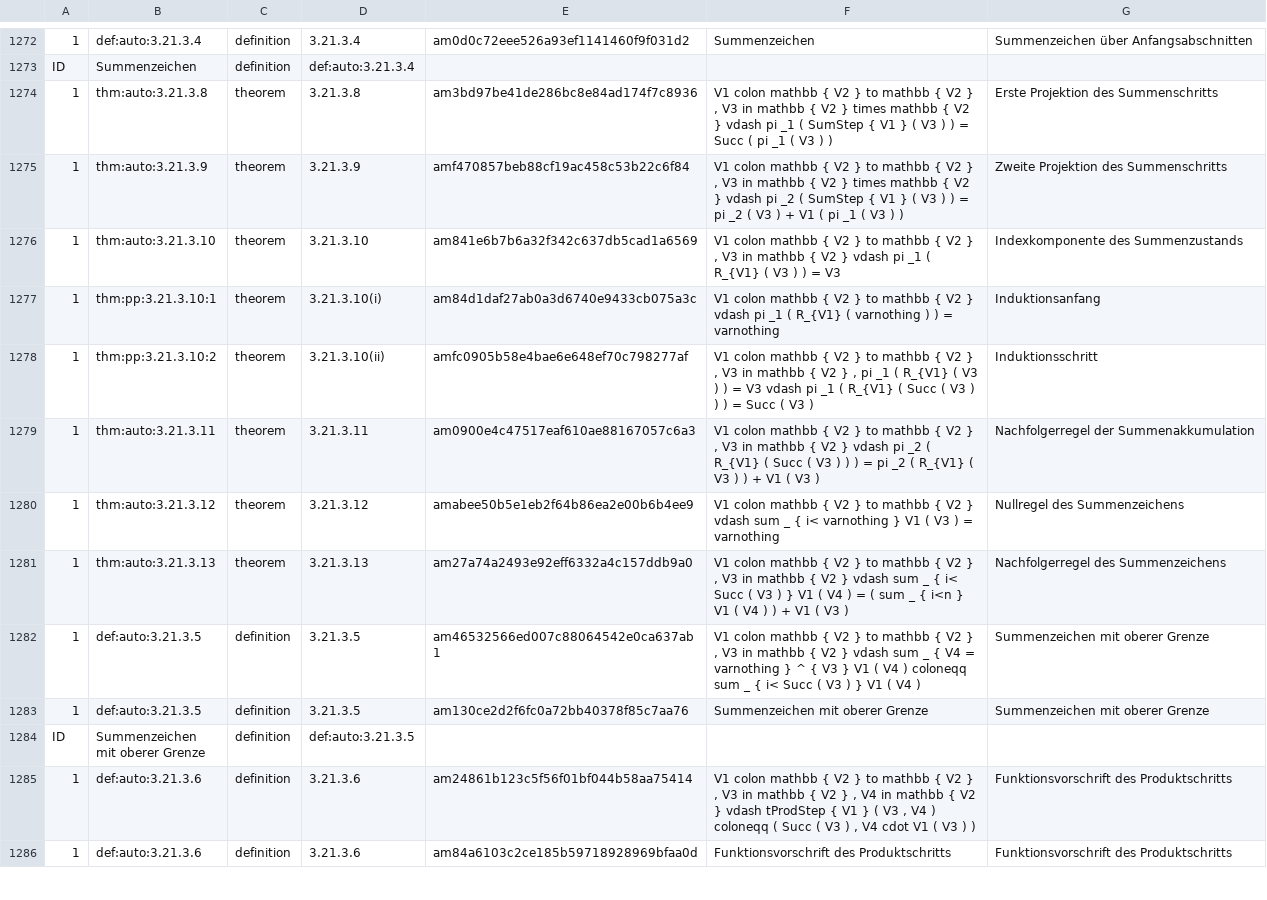
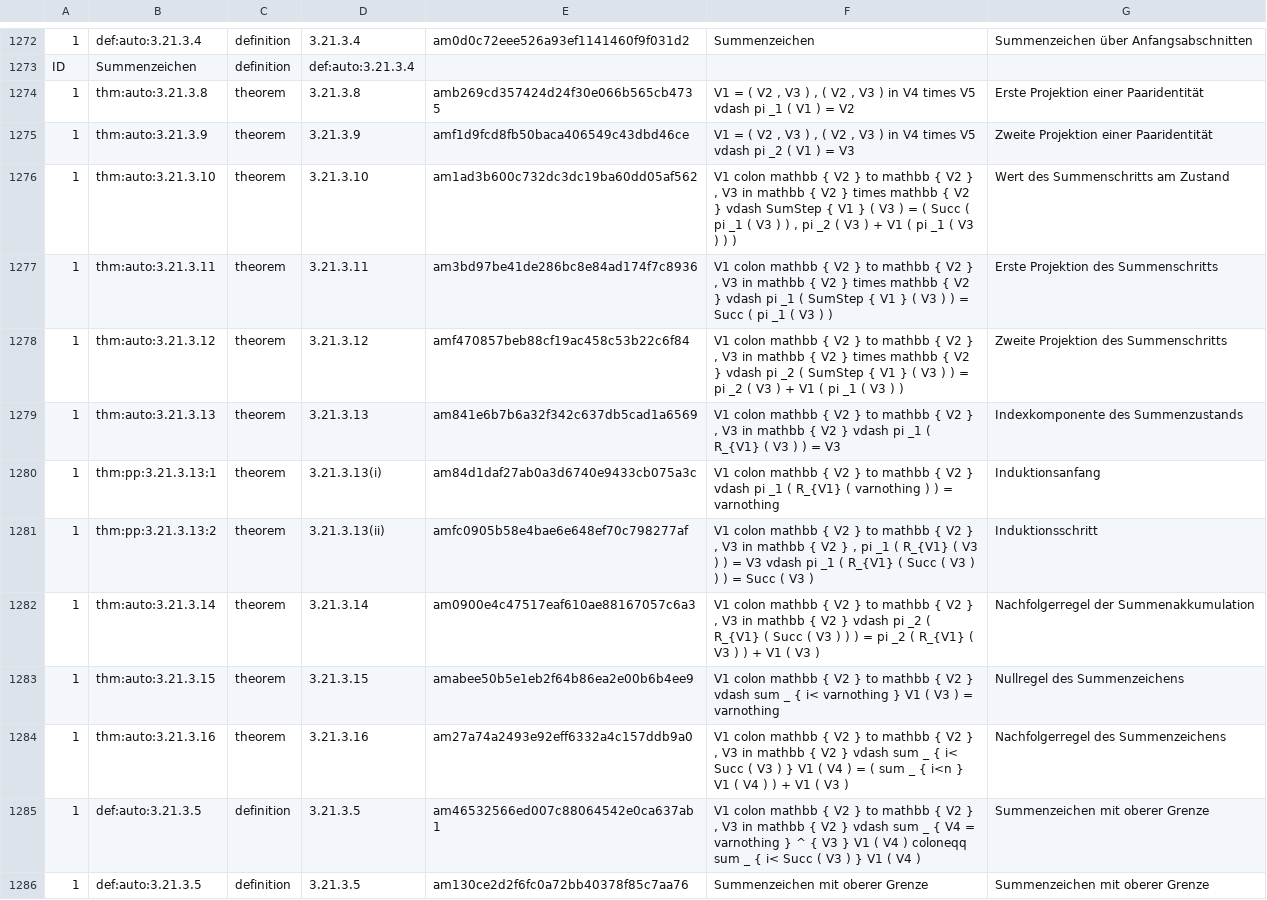
Before and after one commit to Losbarthos/Die-Grundlagen-der-Mathematik, a TSV file: registry/_B03.registry.tsv, drawn as a sheet; only a part is shown, gaps mark what is left out; the shorter side is filled out with more unchanged rows; removed rows and columns are numbered as before the commit, all else as after; the diff covers the shown part only; the diff names each change by its address in the sheet, - before the commit and + after, or states it on an @@ line.

```diff
--- a/registry/_B03.registry.tsv
+++ b/registry/_B03.registry.tsv
-E1274: am3bd97be41de286bc8e84ad174f7c8936
+E1274: amb269cd357424d24f30e066b565cb4735
-F1274: V1 colon mathbb { V2 } to mathbb { V2 } , V3 in mathbb { V2 } times mathbb { V2 } vdash pi _1 ( SumStep { V1 } ( V3 ) ) = Succ ( pi _1 ( V3 ) )
+F1274: V1 = ( V2 , V3 ) , ( V2 , V3 ) in V4 times V5 vdash pi _1 ( V1 ) = V2
-G1274: Erste Projektion des Summenschritts
+G1274: Erste Projektion einer Paaridentität
-E1275: amf470857beb88cf19ac458c53b22c6f84
+E1275: amf1d9fcd8fb50baca406549c43dbd46ce
-F1275: V1 colon mathbb { V2 } to mathbb { V2 } , V3 in mathbb { V2 } times mathbb { V2 } vdash pi _2 ( SumStep { V1 } ( V3 ) ) = pi _2 ( V3 ) + V1 ( pi _1 ( V3 ) )
+F1275: V1 = ( V2 , V3 ) , ( V2 , V3 ) in V4 times V5 vdash pi _2 ( V1 ) = V3
-G1275: Zweite Projektion des Summenschritts
+G1275: Zweite Projektion einer Paaridentität
-E1276: am841e6b7b6a32f342c637db5cad1a6569
+E1276: am1ad3b600c732dc3dc19ba60dd05af562
-F1276: …V2 } vdash pi _1 ( R_{V1} ( V3 ) ) = V3
+F1276: …V2 } times mathbb { V2 } vdash SumStep { V1 } ( V3 ) = ( Succ ( pi _1 ( V3 ) ) , pi _2 ( V3 ) + V1 ( pi _1 ( V3 ) ) )
-G1276: Indexkomponente des Summenzustands
+G1276: Wert des Summenschritts am Zustand
-row 1277: 1 | thm:pp:3.21.3.10:1 | theorem | 3.21.3.10(i) | am84d1daf27ab0a3d6740e9433cb075a3c | V1 colon mathbb { V2 } to mathbb { V2 } vdash pi _1 ( R_{V1} ( varnothing ) ) = varnothing | Induktionsanfang
-row 1278: 1 | thm:pp:3.21.3.10:2 | theorem | 3.21.3.10(ii) | amfc0905b58e4bae6e648ef70c798277af | V1 colon mathbb { V2 } to mathbb { V2 } , V3 in mathbb { V2 } , pi _1 ( R_{V1} ( V3 ) ) = V3 vdash pi _1 ( R_{V1} ( Succ ( V3 ) ) ) = Succ ( V3 ) | Induktionsschritt
-E1277: am0900e4c47517eaf610ae88167057c6a3
+E1277: am3bd97be41de286bc8e84ad174f7c8936
-F1277: …V2 } vdash pi _2 ( R_{V1} ( Succ ( V3 ) ) ) = pi _2 ( R_{V1} ( V3 ) ) + V1 ( V3 )
+F1277: …V2 } times mathbb { V2 } vdash pi _1 ( SumStep { V1 } ( V3 ) ) = Succ ( pi _1 ( V3 ) )
-G1277: Nachfolgerregel der Summenakkumulation
+G1277: Erste Projektion des Summenschritts
-E1278: amabee50b5e1eb2f64b86ea2e00b6b4ee9
+E1278: amf470857beb88cf19ac458c53b22c6f84
-F1278: …V2 } vdash sum _ { i< varnothing } V1 ( V3 ) = varnothing
+F1278: …V2 } , V3 in mathbb { V2 } times mathbb { V2 } vdash pi _2 ( SumStep { V1 } ( V3 ) ) = pi _2 ( V3 ) + V1 ( pi _1 ( V3 ) )
-G1278: Nullregel des Summenzeichens
+G1278: Zweite Projektion des Summenschritts
-E1279: am27a74a2493e92eff6332a4c157ddb9a0
+E1279: am841e6b7b6a32f342c637db5cad1a6569
-F1279: …} vdash sum _ { i< Succ ( V3 ) } V1 ( V4 ) = ( sum _ { i<n } V1 ( V4 ) ) + V1 ( V3 )
+F1279: …} vdash pi _1 ( R_{V1} ( V3 ) ) = V3
-G1279: Nachfolgerregel des Summenzeichens
+G1279: Indexkomponente des Summenzustands
+row 1280: 1 | thm:pp:3.21.3.13:1 | theorem | 3.21.3.13(i) | am84d1daf27ab0a3d6740e9433cb075a3c | V1 colon mathbb { V2 } to mathbb { V2 } vdash pi _1 ( R_{V1} ( varnothing ) ) = varnothing | Induktionsanfang
+row 1281: 1 | thm:pp:3.21.3.13:2 | theorem | 3.21.3.13(ii) | amfc0905b58e4bae6e648ef70c798277af | V1 colon mathbb { V2 } to mathbb { V2 } , V3 in mathbb { V2 } , pi _1 ( R_{V1} ( V3 ) ) = V3 vdash pi _1 ( R_{V1} ( Succ ( V3 ) ) ) = Succ ( V3 ) | Induktionsschritt
+row 1282: 1 | thm:auto:3.21.3.14 | theorem | 3.21.3.14 | am0900e4c47517eaf610ae88167057c6a3 | V1 colon mathbb { V2 } to mathbb { V2 } , V3 in mathbb { V2 } vdash pi _2 ( R_{V1} ( Succ ( V3 ) ) ) = pi _2 ( R_{V1} ( V3 ) ) + V1 ( V3 ) | Nachfolgerregel der Summenakkumulation
+row 1283: 1 | thm:auto:3.21.3.15 | theorem | 3.21.3.15 | amabee50b5e1eb2f64b86ea2e00b6b4ee9 | V1 colon mathbb { V2 } to mathbb { V2 } vdash sum _ { i< varnothing } V1 ( V3 ) = varnothing | Nullregel des Summenzeichens
+row 1284: 1 | thm:auto:3.21.3.16 | theorem | 3.21.3.16 | am27a74a2493e92eff6332a4c157ddb9a0 | V1 colon mathbb { V2 } to mathbb { V2 } , V3 in mathbb { V2 } vdash sum _ { i< Succ ( V3 ) } V1 ( V4 ) = ( sum _ { i<n } V1 ( V4 ) ) + V1 ( V3 ) | Nachfolgerregel des Summenzeichens
```
Also changed, not shown: 1 added row and 30 edited cells elsewhere in this file, 1 other file.
